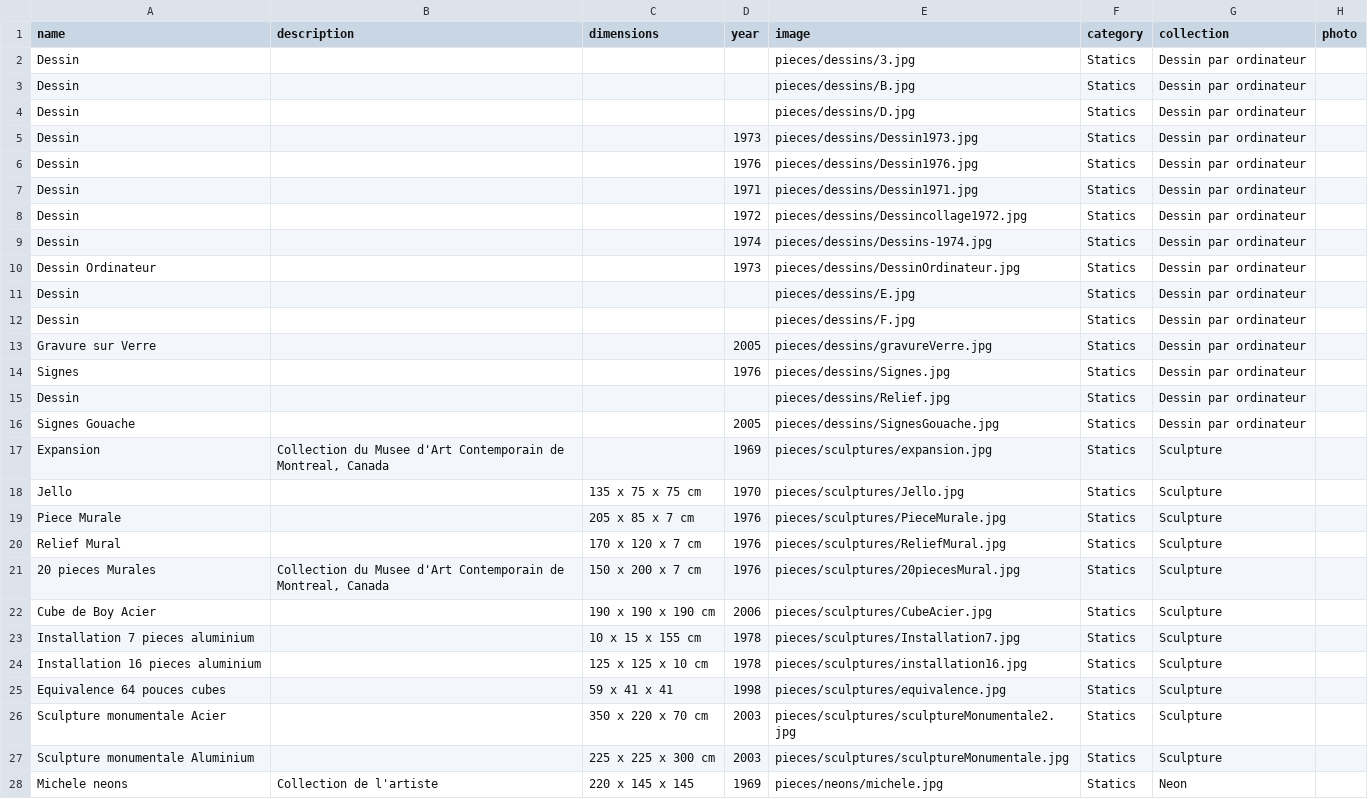
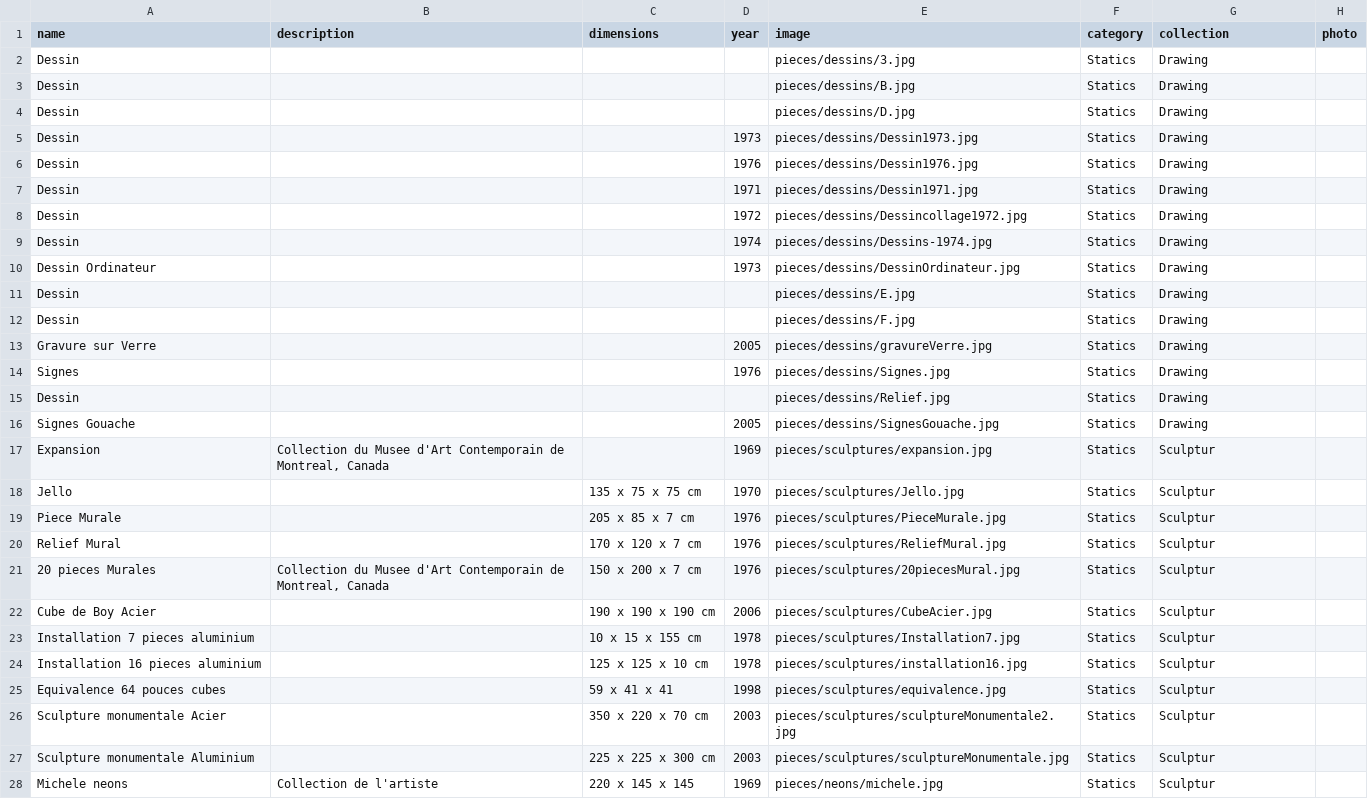
Before and after one commit to svilder/app-roger-vilder, a CSV file: lib/seeds/toutes_les_pieces_de_ta_vie.csv, drawn as a sheet; only a part is shown; the diff covers the shown part only.

Commit message:
index shuffle + category filter / logo navbar, home B&W

```diff
--- a/lib/seeds/toutes_les_pieces_de_ta_vie.csv
+++ b/lib/seeds/toutes_les_pieces_de_ta_vie.csv
@@ -1,28 +1,28 @@
 name,description,dimensions,year,image,category,collection,photo
-Dessin,,,,pieces/dessins/3.jpg,Statics,Dessin par ordinateur,
-Dessin,,,,pieces/dessins/B.jpg,Statics,Dessin par ordinateur,
-Dessin,,,,pieces/dessins/D.jpg,Statics,Dessin par ordinateur,
-Dessin,,,1973,pieces/dessins/Dessin1973.jpg,Statics,Dessin par ordinateur,
-Dessin,,,1976,pieces/dessins/Dessin1976.jpg,Statics,Dessin par ordinateur,
-Dessin,,,1971,pieces/dessins/Dessin1971.jpg,Statics,Dessin par ordinateur,
-Dessin,,,1972,pieces/dessins/Dessincollage1972.jpg,Statics,Dessin par ordinateur,
-Dessin,,,1974,pieces/dessins/Dessins-1974.jpg,Statics,Dessin par ordinateur,
-Dessin Ordinateur,,,1973,pieces/dessins/DessinOrdinateur.jpg,Statics,Dessin par ordinateur,
-Dessin,,,,pieces/dessins/E.jpg,Statics,Dessin par ordinateur,
-Dessin,,,,pieces/dessins/F.jpg,Statics,Dessin par ordinateur,
-Gravure sur Verre,,,2005,pieces/dessins/gravureVerre.jpg,Statics,Dessin par ordinateur,
-Signes,,,1976,pieces/dessins/Signes.jpg,Statics,Dessin par ordinateur,
-Dessin,,,,pieces/dessins/Relief.jpg,Statics,Dessin par ordinateur,
-Signes Gouache,,,2005,pieces/dessins/SignesGouache.jpg,Statics,Dessin par ordinateur,
-Expansion,"Collection du Musee d'Art Contemporain de Montreal, Canada",,1969,pieces/sculptures/expansion.jpg,Statics,Sculpture,
-Jello,,135 x 75 x 75 cm,1970,pieces/sculptures/Jello.jpg,Statics,Sculpture,
-Piece Murale,,205 x 85 x 7 cm,1976,pieces/sculptures/PieceMurale.jpg,Statics,Sculpture,
-Relief Mural,,170 x 120 x 7 cm,1976,pieces/sculptures/ReliefMural.jpg,Statics,Sculpture,
-20 pieces Murales,"Collection du Musee d'Art Contemporain de Montreal, Canada",150 x 200 x 7 cm,1976,pieces/sculptures/20piecesMural.jpg,Statics,Sculpture,
-Cube de Boy Acier,,190 x 190 x 190 cm,2006,pieces/sculptures/CubeAcier.jpg,Statics,Sculpture,
-Installation 7 pieces aluminium,,10 x 15 x 155 cm,1978,pieces/sculptures/Installation7.jpg,Statics,Sculpture,
-Installation 16 pieces aluminium,,125 x 125 x 10 cm,1978,pieces/sculptures/installation16.jpg,Statics,Sculpture,
-Equivalence 64 pouces cubes,,59 x 41 x 41,1998,pieces/sculptures/equivalence.jpg,Statics,Sculpture,
-Sculpture monumentale Acier,,350 x 220 x 70 cm,2003,pieces/sculptures/sculptureMonumentale2.jpg,Statics,Sculpture,
-Sculpture monumentale Aluminium,,225 x 225 x 300 cm,2003,pieces/sculptures/sculptureMonumentale.jpg,Statics,Sculpture,
-Michele neons,Collection de l'artiste,220 x 145 x 145,1969,pieces/neons/michele.jpg,Statics,Neon,
+Dessin,,,,pieces/dessins/3.jpg,Statics,Drawing,
+Dessin,,,,pieces/dessins/B.jpg,Statics,Drawing,
+Dessin,,,,pieces/dessins/D.jpg,Statics,Drawing,
+Dessin,,,1973,pieces/dessins/Dessin1973.jpg,Statics,Drawing,
+Dessin,,,1976,pieces/dessins/Dessin1976.jpg,Statics,Drawing,
+Dessin,,,1971,pieces/dessins/Dessin1971.jpg,Statics,Drawing,
+Dessin,,,1972,pieces/dessins/Dessincollage1972.jpg,Statics,Drawing,
+Dessin,,,1974,pieces/dessins/Dessins-1974.jpg,Statics,Drawing,
+Dessin Ordinateur,,,1973,pieces/dessins/DessinOrdinateur.jpg,Statics,Drawing,
+Dessin,,,,pieces/dessins/E.jpg,Statics,Drawing,
+Dessin,,,,pieces/dessins/F.jpg,Statics,Drawing,
+Gravure sur Verre,,,2005,pieces/dessins/gravureVerre.jpg,Statics,Drawing,
+Signes,,,1976,pieces/dessins/Signes.jpg,Statics,Drawing,
+Dessin,,,,pieces/dessins/Relief.jpg,Statics,Drawing,
+Signes Gouache,,,2005,pieces/dessins/SignesGouache.jpg,Statics,Drawing,
+Expansion,"Collection du Musee d'Art Contemporain de Montreal, Canada",,1969,pieces/sculptures/expansion.jpg,Statics,Sculptur,
+Jello,,135 x 75 x 75 cm,1970,pieces/sculptures/Jello.jpg,Statics,Sculptur,
+Piece Murale,,205 x 85 x 7 cm,1976,pieces/sculptures/PieceMurale.jpg,Statics,Sculptur,
+Relief Mural,,170 x 120 x 7 cm,1976,pieces/sculptures/ReliefMural.jpg,Statics,Sculptur,
+20 pieces Murales,"Collection du Musee d'Art Contemporain de Montreal, Canada",150 x 200 x 7 cm,1976,pieces/sculptures/20piecesMural.jpg,Statics,Sculptur,
+Cube de Boy Acier,,190 x 190 x 190 cm,2006,pieces/sculptures/CubeAcier.jpg,Statics,Sculptur,
+Installation 7 pieces aluminium,,10 x 15 x 155 cm,1978,pieces/sculptures/Installation7.jpg,Statics,Sculptur,
+Installation 16 pieces aluminium,,125 x 125 x 10 cm,1978,pieces/sculptures/installation16.jpg,Statics,Sculptur,
+Equivalence 64 pouces cubes,,59 x 41 x 41,1998,pieces/sculptures/equivalence.jpg,Statics,Sculptur,
+Sculpture monumentale Acier,,350 x 220 x 70 cm,2003,pieces/sculptures/sculptureMonumentale2.jpg,Statics,Sculptur,
+Sculpture monumentale Aluminium,,225 x 225 x 300 cm,2003,pieces/sculptures/sculptureMonumentale.jpg,Statics,Sculptur,
+Michele neons,Collection de l'artiste,220 x 145 x 145,1969,pieces/neons/michele.jpg,Statics,Sculptur,
```
Also changed, not shown: 49 edited cells elsewhere in this file, 12 other files.
